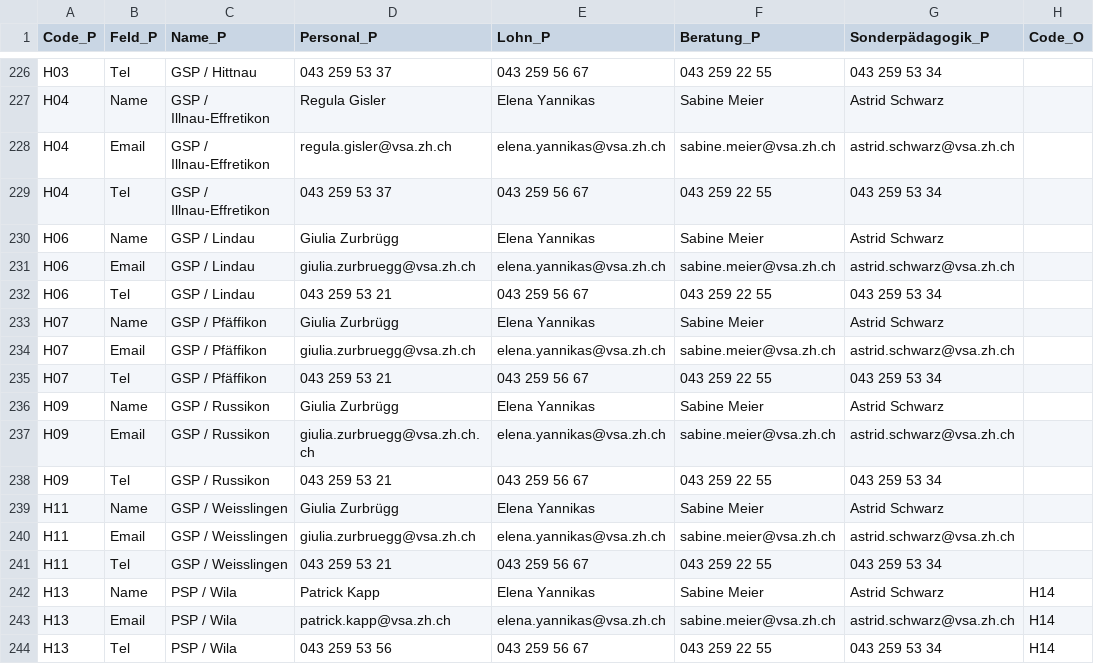
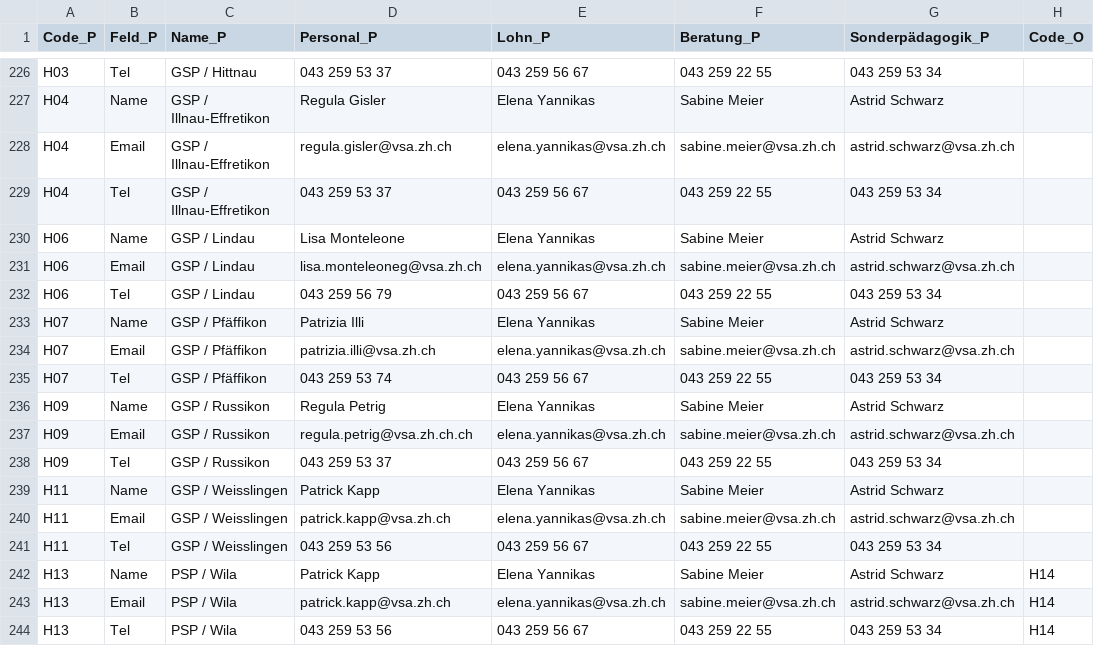
Before and after one commit to statistikZH/Visualisierung_VSAKarte, a CSV file: Data/VSA_Kantonskarte.csv, drawn as a sheet; only a part is shown, gaps mark what is left out; the diff names each change by its address in the sheet, - before the commit and + after, or states it on an @@ line.

Commit message:
Update VSA_Kantonskarte.csv

```diff
--- a/Data/VSA_Kantonskarte.csv
+++ b/Data/VSA_Kantonskarte.csv
-D230 (Personal_P): Giulia Zurbrügg
+D230 (Personal_P): Lisa Monteleone
-D231 (Personal_P): giulia.zurbruegg@vsa.zh.ch
+D231 (Personal_P): lisa.monteleoneg@vsa.zh.ch
-D232 (Personal_P): 043 259 53 21
+D232 (Personal_P): 043 259 56 79
-D233 (Personal_P): Giulia Zurbrügg
+D233 (Personal_P): Patrizia Illi
-D234 (Personal_P): giulia.zurbruegg@vsa.zh.ch
+D234 (Personal_P): patrizia.illi@vsa.zh.ch
-D235 (Personal_P): 043 259 53 21
+D235 (Personal_P): 043 259 53 74
-D236 (Personal_P): Giulia Zurbrügg
+D236 (Personal_P): Regula Petrig
-D237 (Personal_P): giulia.zurbruegg@vsa.zh.ch.ch
+D237 (Personal_P): regula.petrig@vsa.zh.ch.ch
-D238 (Personal_P): 043 259 53 21
+D238 (Personal_P): 043 259 53 37
-D239 (Personal_P): Giulia Zurbrügg
+D239 (Personal_P): Patrick Kapp
-D240 (Personal_P): giulia.zurbruegg@vsa.zh.ch
+D240 (Personal_P): patrick.kapp@vsa.zh.ch
-D241 (Personal_P): 043 259 53 21
+D241 (Personal_P): 043 259 53 56
```
